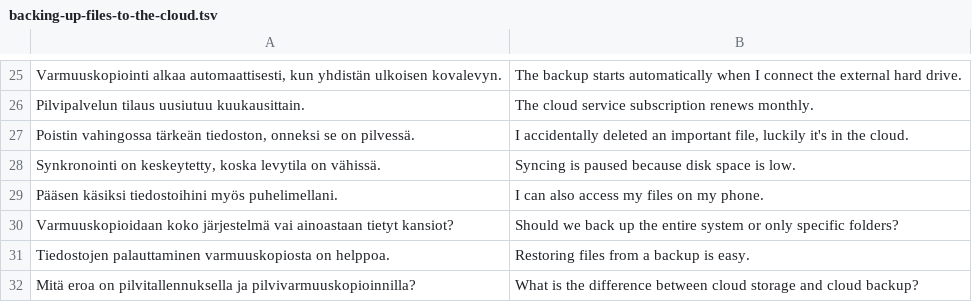
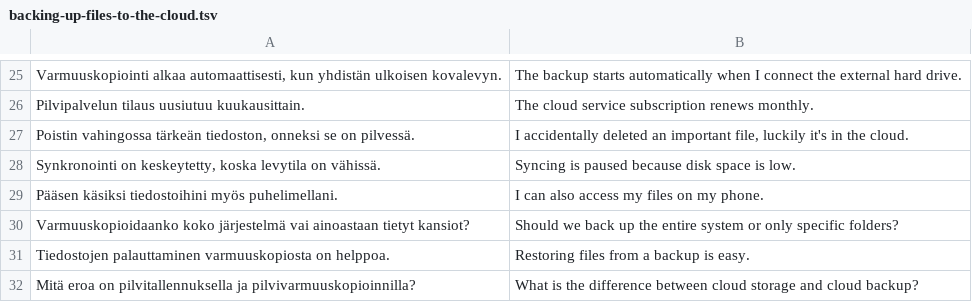
Before and after one commit to hiAndrewQuinn/finyap, a TSV file: scenarios/backing-up-files-to-the-cloud.tsv, drawn as a sheet; only a part is shown, gaps mark what is left out.

```diff
--- a/scenarios/backing-up-files-to-the-cloud.tsv
+++ b/scenarios/backing-up-files-to-the-cloud.tsv
@@ -29,3 +29,3 @@ Synkronointi on keskeytetty, koska levytila on vähissä.	Syncing is paused beca
 Pääsen käsiksi tiedostoihini myös puhelimellani.	I can also access my files on my phone.
-Varmuuskopioidaan koko järjestelmä vai ainoastaan tietyt kansiot?	Should we back up the entire system or only specific folders?
+Varmuuskopioidaanko koko järjestelmä vai ainoastaan tietyt kansiot?	Should we back up the entire system or only specific folders?
 Tiedostojen palauttaminen varmuuskopiosta on helppoa.	Restoring files from a backup is easy.
```
Also changed, not shown: scenarios/generic-phatic-dialogue-01.tsv, scenarios/generic-phatic-dialogue-02.tsv, 3 other files.
